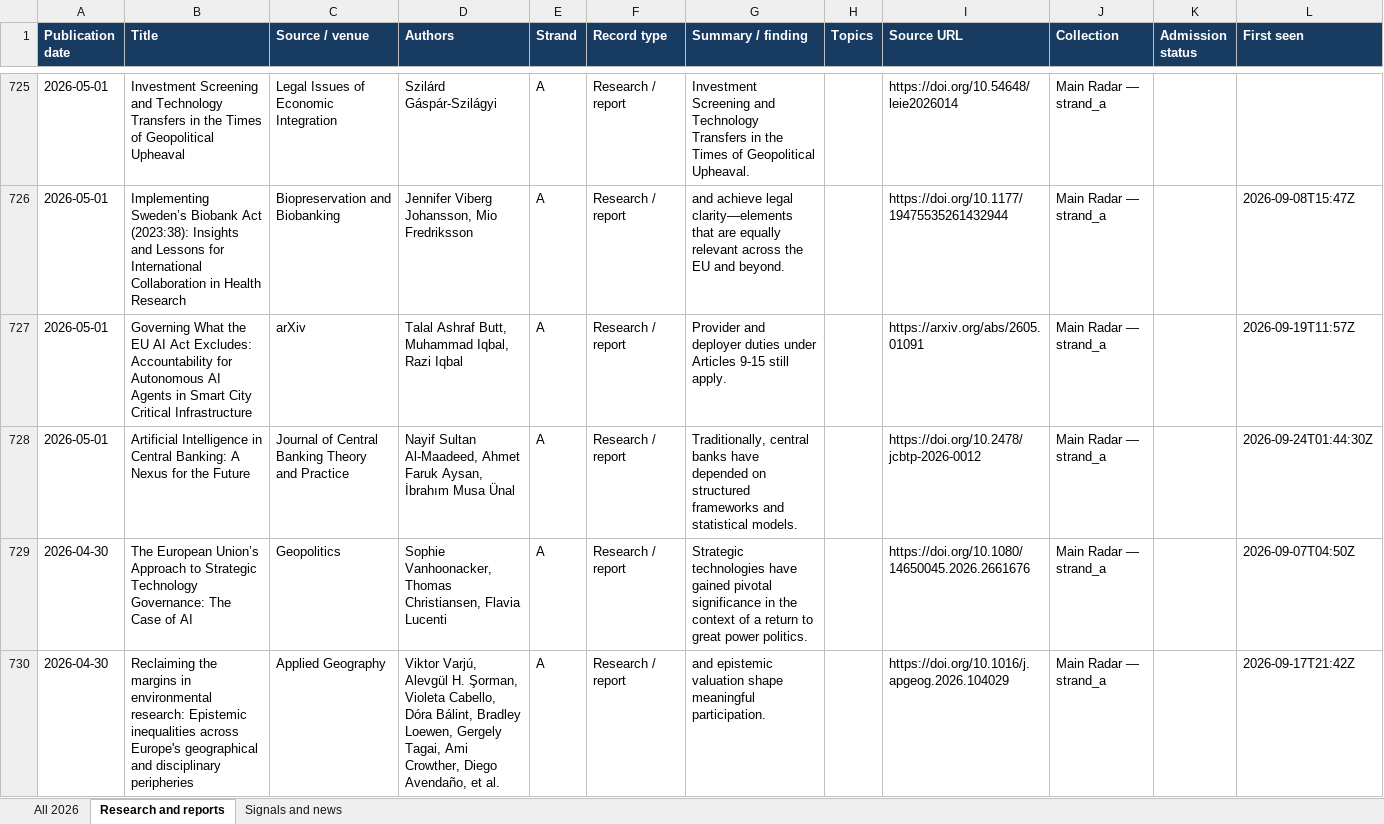
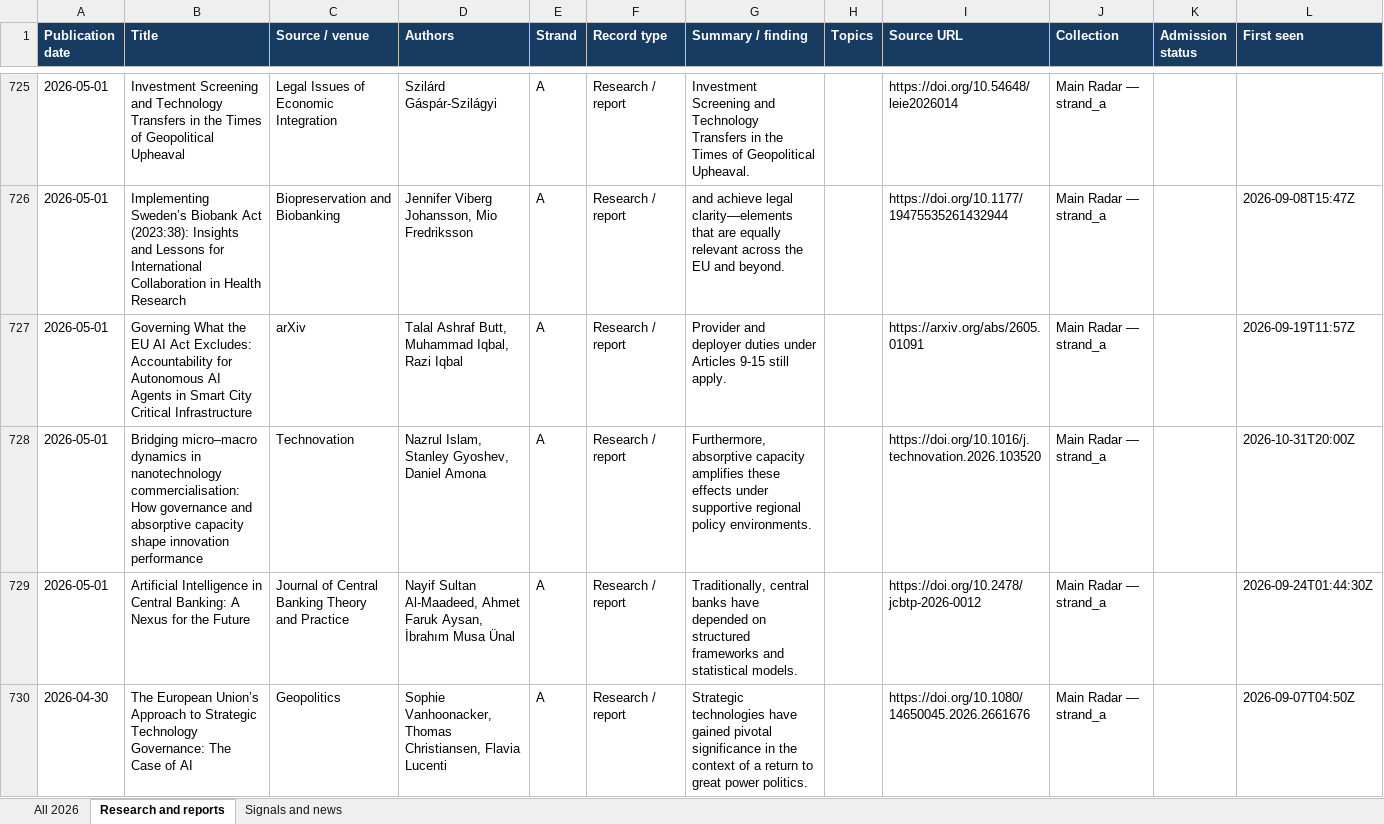
Before and after one commit to vevirm/radar_articles_reports, an Excel workbook: 2026-stuff/2026_publications.xlsx, sheet Research and reports, drawn as a sheet; only a part is shown, gaps mark what is left out; the shorter side is filled out with more unchanged rows; values as stored, in another font and other column widths than the file's, no borders; the diff names each change by its address in the sheet, - before the commit and + after, or states it on an @@ line.

```diff
--- a/2026-stuff/2026_publications.xlsx (sheet Research and reports)
+++ b/2026-stuff/2026_publications.xlsx (sheet Research and reports)
+row 728: 2026-05-01 | Bridging micro–macro dynamics in nanotechnology commercialisation: How governance and absorptive capacity shape innovation performance | Technovation | Nazrul Islam, Stanley Gyoshev, Daniel Amona | A | Research / report | Furthermore, absorptive capacity amplifies these effects under supportive regional policy environments. |  | https://doi.org/10.1016/j.technovation.2026.103520 | Main Radar — strand_a |  | 2026-10-31T20:00Z
```
Also changed, not shown: sheet All 2026, sheet Signals and news, 1 other file.
